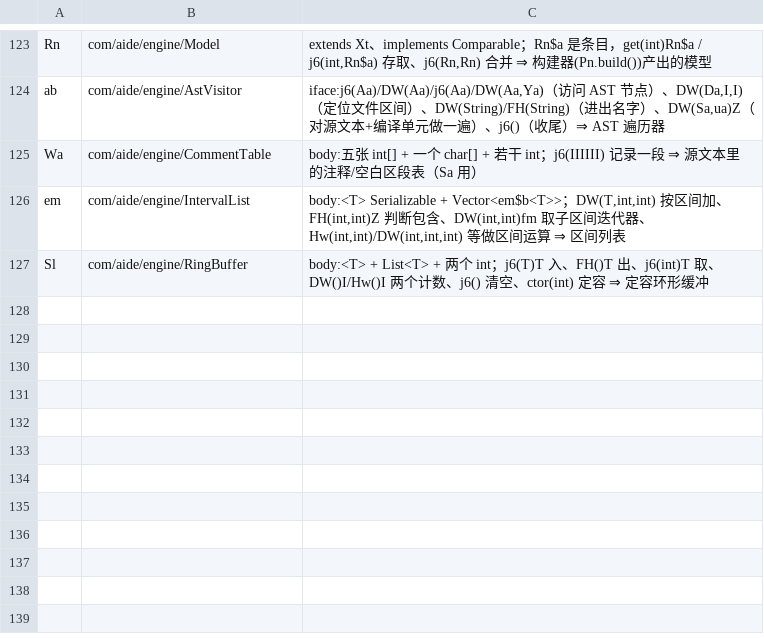
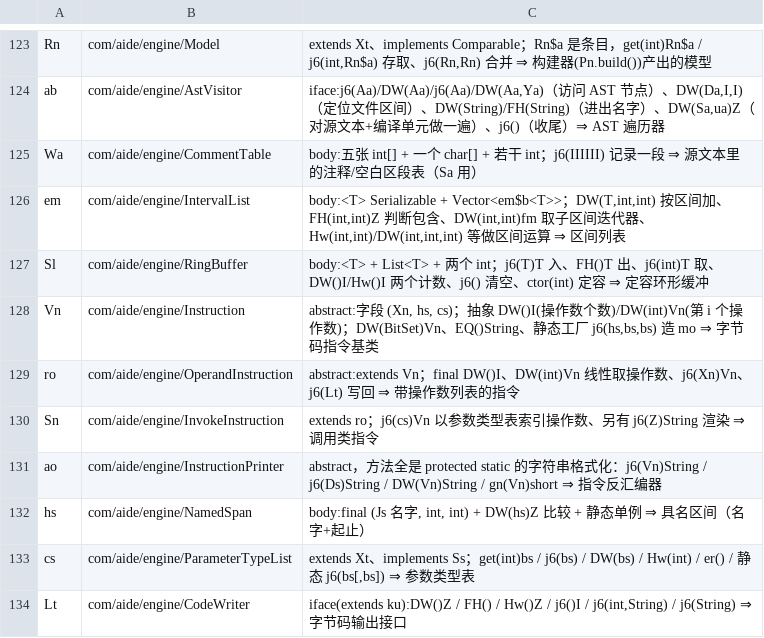
Before and after one commit to f401/MyAIDEProEnchanted, a TSV file: jobs/engine/class_map.tsv, drawn as a sheet; only a part is shown, gaps mark what is left out; the diff names each change by its address in the sheet, - before the commit and + after, or states it on an @@ line.

Commit message:
命名批次：字节码指令模型（7 类）
- Vn → Instruction：abstract，字段 (Xn, hs, cs)，抽象 DW()I(操作数个数)/DW(int)Vn；DW(BitSet)Vn 说明是数据流
- ro → OperandInstruction：extends Vn，线性取操作数 + j6(Lt) 写回
- Sn → InvokeInstruction：extends ro，j6(cs)Vn 以参数类型表索引操作数
- ao → InstructionPrinter：全是 protected static 的字符串格式化(j6(Vn)/j6(Ds)/DW(Vn)/gn(Vn)short)
- hs → NamedSpan：(Js 名字, int, int) + DW(hs)Z
- cs → ParameterTypeList：extends Xt + Ss，get(int)bs / j6(bs) / er()
- Lt → CodeWriter：iface，DW()Z / FH() / j6(int,String) / j6(String)

门禁：validate ✔ 3957 类；inherit 0/0/0；innercheck ①②③ 0；famcheck 0/0；verify 不一致 0。

```diff
--- a/jobs/engine/class_map.tsv
+++ b/jobs/engine/class_map.tsv
+row 128: Vn | com/aide/engine/Instruction | abstract:字段 (Xn, hs, cs)；抽象 DW()I(操作数个数)/DW(int)Vn(第 i 个操作数)；DW(BitSet)Vn、EQ()String、静态工厂 j6(hs,bs,bs) 造 mo ⇒ 字节码指令基类
+row 129: ro | com/aide/engine/OperandInstruction | abstract:extends Vn；final DW()I、DW(int)Vn 线性取操作数、j6(Xn)Vn、j6(Lt) 写回 ⇒ 带操作数列表的指令
+row 130: Sn | com/aide/engine/InvokeInstruction | extends ro；j6(cs)Vn 以参数类型表索引操作数、另有 j6(Z)String 渲染 ⇒ 调用类指令
+row 131: ao | com/aide/engine/InstructionPrinter | abstract，方法全是 protected static 的字符串格式化：j6(Vn)String / j6(Ds)String / DW(Vn)String / gn(Vn)short ⇒ 指令反汇编器
+row 132: hs | com/aide/engine/NamedSpan | body:final (Js 名字, int, int) + DW(hs)Z 比较 + 静态单例 ⇒ 具名区间（名字+起止）
+row 133: cs | com/aide/engine/ParameterTypeList | extends Xt、implements Ss；get(int)bs / j6(bs) / DW(bs) / Hw(int) / er() / 静态 j6(bs[,bs]) ⇒ 参数类型表
+row 134: Lt | com/aide/engine/CodeWriter | iface(extends ku):DW()Z / FH() / Hw()Z / j6()I / j6(int,String) / j6(String) ⇒ 字节码输出接口
```
Also changed, not shown: jobs/engine/comments.tsv, 3 other files.
